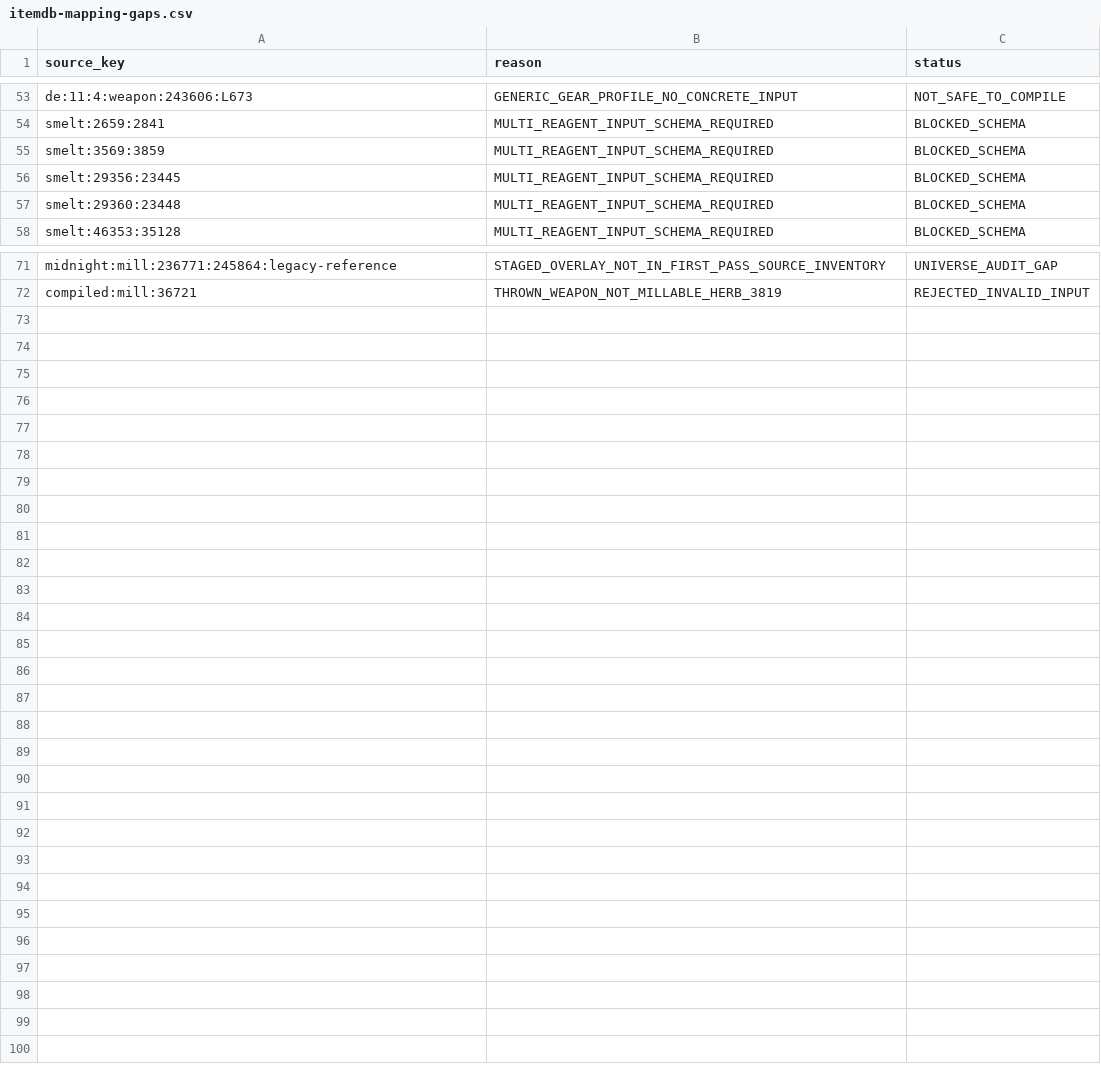
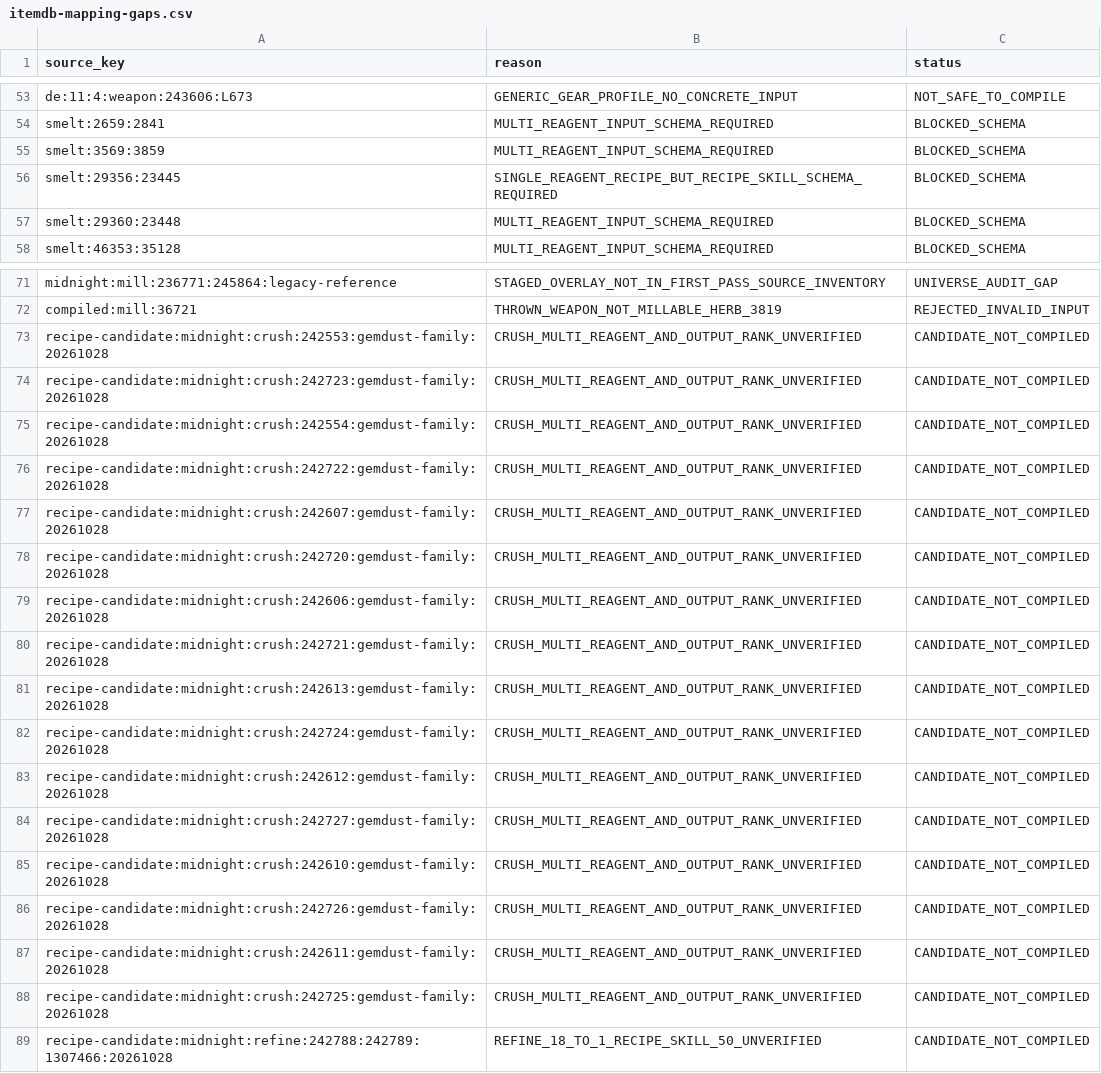
Before and after one commit to Voodoobrew101/Loot-Liquidator, a CSV file: research/ledger/itemdb-mapping-gaps.csv, drawn as a sheet; only a part is shown, gaps mark what is left out.

Commit message:
research(master): assign batch013 disjoint material gaps and register missing recipes

```diff
--- a/research/ledger/itemdb-mapping-gaps.csv
+++ b/research/ledger/itemdb-mapping-gaps.csv
@@ -55,3 +55,3 @@ source_key,reason,status
 "smelt:3569:3859","MULTI_REAGENT_INPUT_SCHEMA_REQUIRED","BLOCKED_SCHEMA"
-"smelt:29356:23445","MULTI_REAGENT_INPUT_SCHEMA_REQUIRED","BLOCKED_SCHEMA"
+"smelt:29356:23445","SINGLE_REAGENT_RECIPE_BUT_RECIPE_SKILL_SCHEMA_REQUIRED","BLOCKED_SCHEMA"
 "smelt:29360:23448","MULTI_REAGENT_INPUT_SCHEMA_REQUIRED","BLOCKED_SCHEMA"
@@ -72 +72,18 @@ source_key,reason,status
 "compiled:mill:36721","THROWN_WEAPON_NOT_MILLABLE_HERB_3819","REJECTED_INVALID_INPUT"
+"recipe-candidate:midnight:crush:242553:gemdust-family:20261028","CRUSH_MULTI_REAGENT_AND_OUTPUT_RANK_UNVERIFIED","CANDIDATE_NOT_COMPILED"
+"recipe-candidate:midnight:crush:242723:gemdust-family:20261028","CRUSH_MULTI_REAGENT_AND_OUTPUT_RANK_UNVERIFIED","CANDIDATE_NOT_COMPILED"
+"recipe-candidate:midnight:crush:242554:gemdust-family:20261028","CRUSH_MULTI_REAGENT_AND_OUTPUT_RANK_UNVERIFIED","CANDIDATE_NOT_COMPILED"
+"recipe-candidate:midnight:crush:242722:gemdust-family:20261028","CRUSH_MULTI_REAGENT_AND_OUTPUT_RANK_UNVERIFIED","CANDIDATE_NOT_COMPILED"
+"recipe-candidate:midnight:crush:242607:gemdust-family:20261028","CRUSH_MULTI_REAGENT_AND_OUTPUT_RANK_UNVERIFIED","CANDIDATE_NOT_COMPILED"
+"recipe-candidate:midnight:crush:242720:gemdust-family:20261028","CRUSH_MULTI_REAGENT_AND_OUTPUT_RANK_UNVERIFIED","CANDIDATE_NOT_COMPILED"
+"recipe-candidate:midnight:crush:242606:gemdust-family:20261028","CRUSH_MULTI_REAGENT_AND_OUTPUT_RANK_UNVERIFIED","CANDIDATE_NOT_COMPILED"
+"recipe-candidate:midnight:crush:242721:gemdust-family:20261028","CRUSH_MULTI_REAGENT_AND_OUTPUT_RANK_UNVERIFIED","CANDIDATE_NOT_COMPILED"
+"recipe-candidate:midnight:crush:242613:gemdust-family:20261028","CRUSH_MULTI_REAGENT_AND_OUTPUT_RANK_UNVERIFIED","CANDIDATE_NOT_COMPILED"
+"recipe-candidate:midnight:crush:242724:gemdust-family:20261028","CRUSH_MULTI_REAGENT_AND_OUTPUT_RANK_UNVERIFIED","CANDIDATE_NOT_COMPILED"
+"recipe-candidate:midnight:crush:242612:gemdust-family:20261028","CRUSH_MULTI_REAGENT_AND_OUTPUT_RANK_UNVERIFIED","CANDIDATE_NOT_COMPILED"
+"recipe-candidate:midnight:crush:242727:gemdust-family:20261028","CRUSH_MULTI_REAGENT_AND_OUTPUT_RANK_UNVERIFIED","CANDIDATE_NOT_COMPILED"
+"recipe-candidate:midnight:crush:242610:gemdust-family:20261028","CRUSH_MULTI_REAGENT_AND_OUTPUT_RANK_UNVERIFIED","CANDIDATE_NOT_COMPILED"
+"recipe-candidate:midnight:crush:242726:gemdust-family:20261028","CRUSH_MULTI_REAGENT_AND_OUTPUT_RANK_UNVERIFIED","CANDIDATE_NOT_COMPILED"
+"recipe-candidate:midnight:crush:242611:gemdust-family:20261028","CRUSH_MULTI_REAGENT_AND_OUTPUT_RANK_UNVERIFIED","CANDIDATE_NOT_COMPILED"
+"recipe-candidate:midnight:crush:242725:gemdust-family:20261028","CRUSH_MULTI_REAGENT_AND_OUTPUT_RANK_UNVERIFIED","CANDIDATE_NOT_COMPILED"
+"recipe-candidate:midnight:refine:242788:242789:1307466:20261028","REFINE_18_TO_1_RECIPE_SKILL_50_UNVERIFIED","CANDIDATE_NOT_COMPILED"
```
